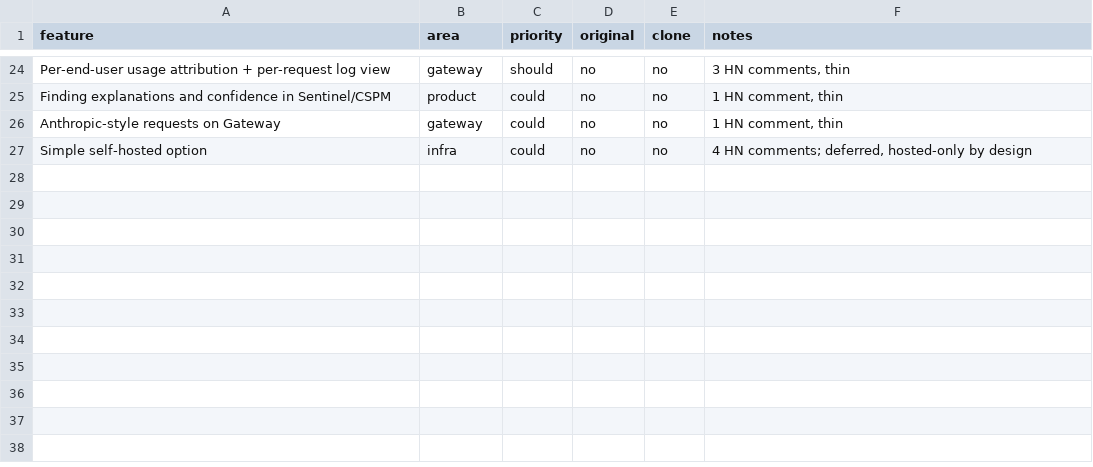
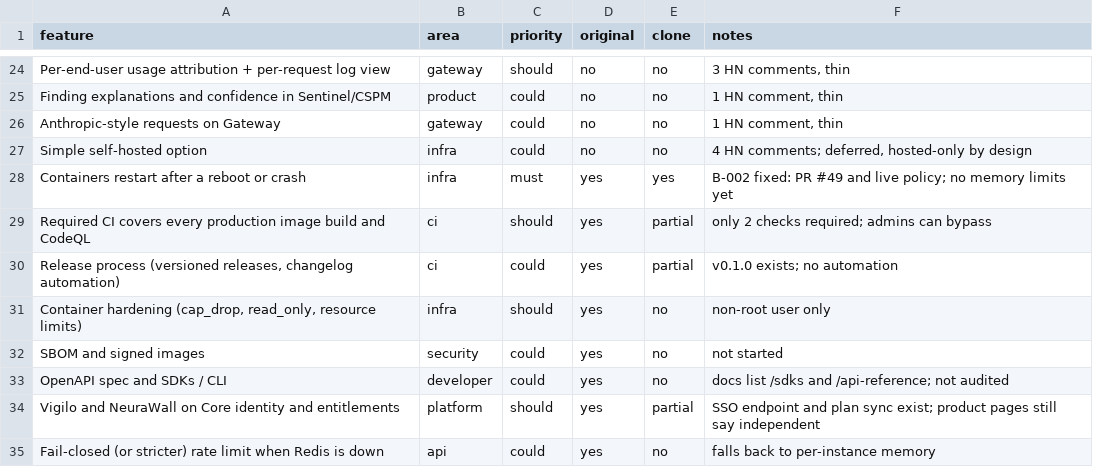
Before and after one commit to xsmartbartx/NEXORA, a CSV file: replica/features.csv, drawn as a sheet; only a part is shown, gaps mark what is left out; the diff names each change by its address in the sheet, - before the commit and + after, or states it on an @@ line.

```diff
--- a/replica/features.csv
+++ b/replica/features.csv
+row 28: Containers restart after a reboot or crash | infra | must | yes | yes | B-002 fixed: PR #49 and live policy; no memory limits yet
+row 29: Required CI covers every production image build and CodeQL | ci | should | yes | partial | only 2 checks required; admins can bypass
+row 30: Release process (versioned releases, changelog automation) | ci | could | yes | partial | v0.1.0 exists; no automation
+row 31: Container hardening (cap_drop, read_only, resource limits) | infra | should | yes | no | non-root user only
+row 32: SBOM and signed images | security | could | yes | no | not started
+row 33: OpenAPI spec and SDKs / CLI | developer | could | yes | no | docs list /sdks and /api-reference; not audited
+row 34: Vigilo and NeuraWall on Core identity and entitlements | platform | should | yes | partial | SSO endpoint and plan sync exist; product pages still say independent
+row 35: Fail-closed (or stricter) rate limit when Redis is down | api | could | yes | no | falls back to per-instance memory
```
Also changed, not shown: 2 other files.
